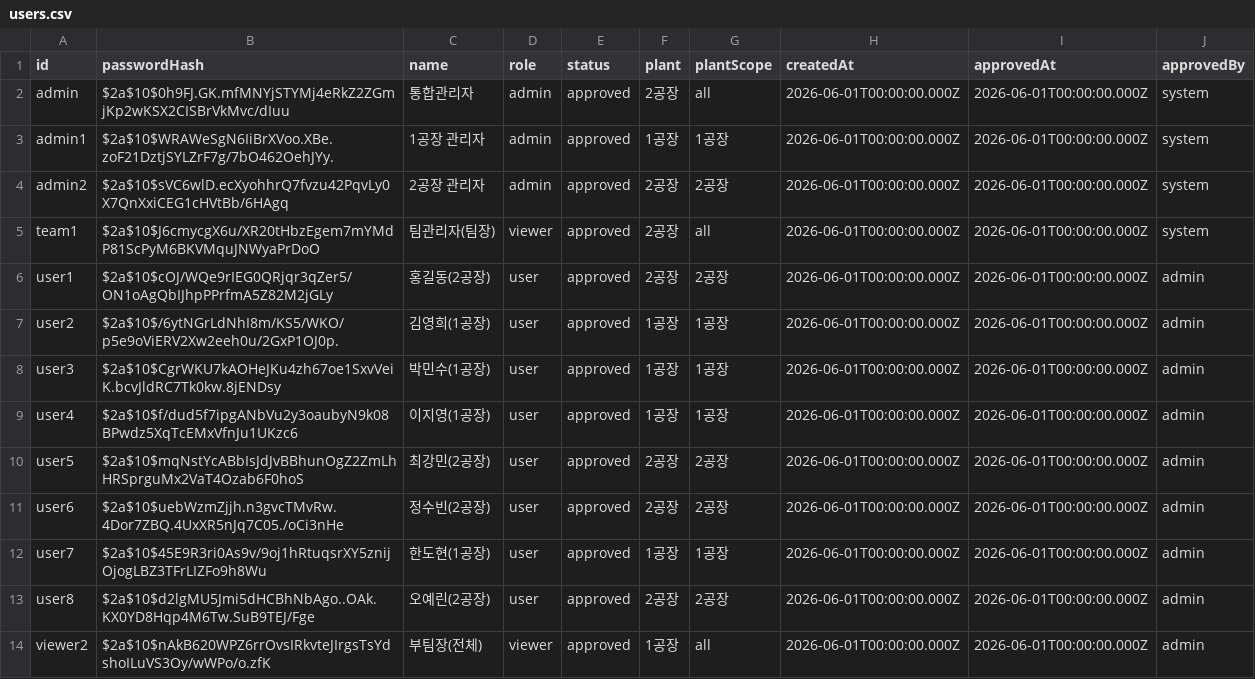
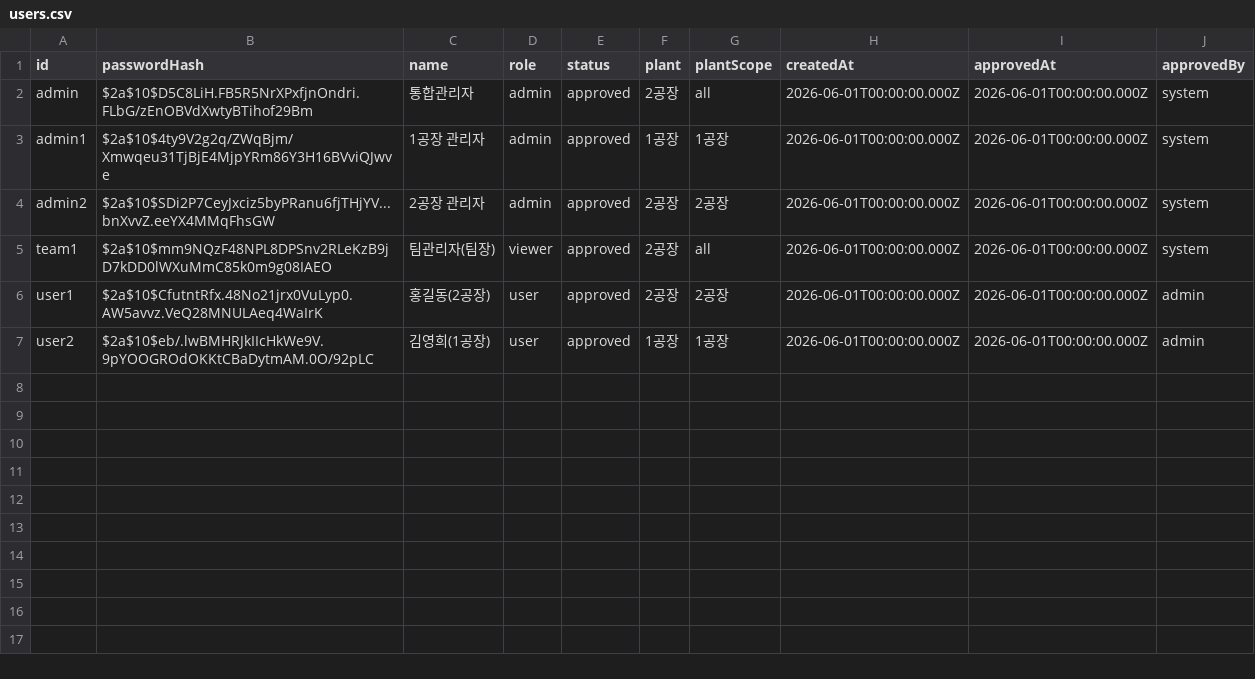
Before and after one commit to scott910512-source/management, a CSV file: management/server/data/users.csv, drawn as a sheet.

```diff
--- a/management/server/data/users.csv
+++ b/management/server/data/users.csv
@@ -1,14 +1,7 @@
 id,passwordHash,name,role,status,plant,plantScope,createdAt,approvedAt,approvedBy
-admin,$2a$10$0h9FJ.GK.mfMNYjSTYMj4eRkZ2ZGmjKp2wKSX2CISBrVkMvc/dIuu,통합관리자,admin,approved,2공장,all,2026-06-01T00:00:00.000Z,2026-06-01T00:00:00.000Z,system
-admin1,$2a$10$WRAWeSgN6IiBrXVoo.XBe.zoF21DztjSYLZrF7g/7bO462OehJYy.,1공장 관리자,admin,approved,1공장,1공장,2026-06-01T00:00:00.000Z,2026-06-01T00:00:00.000Z,system
-admin2,$2a$10$sVC6wlD.ecXyohhrQ7fvzu42PqvLy0X7QnXxiCEG1cHVtBb/6HAgq,2공장 관리자,admin,approved,2공장,2공장,2026-06-01T00:00:00.000Z,2026-06-01T00:00:00.000Z,system
-team1,$2a$10$J6cmycgX6u/XR20tHbzEgem7mYMdP81ScPyM6BKVMquJNWyaPrDoO,팀관리자(팀장),viewer,approved,2공장,all,2026-06-01T00:00:00.000Z,2026-06-01T00:00:00.000Z,system
-user1,$2a$10$cOJ/WQe9rIEG0QRjqr3qZer5/ON1oAgQbIJhpPPrfmA5Z82M2jGLy,홍길동(2공장),user,approved,2공장,2공장,2026-06-01T00:00:00.000Z,2026-06-01T00:00:00.000Z,admin
-user2,$2a$10$/6ytNGrLdNhI8m/KS5/WKO/p5e9oViERV2Xw2eeh0u/2GxP1OJ0p.,김영희(1공장),user,approved,1공장,1공장,2026-06-01T00:00:00.000Z,2026-06-01T00:00:00.000Z,admin
-user3,$2a$10$CgrWKU7kAOHeJKu4zh67oe1SxvVeiK.bcvJldRC7Tk0kw.8jENDsy,박민수(1공장),user,approved,1공장,1공장,2026-06-01T00:00:00.000Z,2026-06-01T00:00:00.000Z,admin
-user4,$2a$10$f/dud5f7ipgANbVu2y3oaubyN9k08BPwdz5XqTcEMxVfnJu1UKzc6,이지영(1공장),user,approved,1공장,1공장,2026-06-01T00:00:00.000Z,2026-06-01T00:00:00.000Z,admin
-user5,$2a$10$mqNstYcABbIsJdJvBBhunOgZ2ZmLhHRSprguMx2VaT4Ozab6F0hoS,최강민(2공장),user,approved,2공장,2공장,2026-06-01T00:00:00.000Z,2026-06-01T00:00:00.000Z,admin
-user6,$2a$10$uebWzmZjjh.n3gvcTMvRw.4Dor7ZBQ.4UxXR5nJq7C05./oCi3nHe,정수빈(2공장),user,approved,2공장,2공장,2026-06-01T00:00:00.000Z,2026-06-01T00:00:00.000Z,admin
-user7,$2a$10$45E9R3ri0As9v/9oj1hRtuqsrXY5znijOjogLBZ3TFrLIZFo9h8Wu,한도현(1공장),user,approved,1공장,1공장,2026-06-01T00:00:00.000Z,2026-06-01T00:00:00.000Z,admin
-user8,$2a$10$d2lgMU5Jmi5dHCBhNbAgo..OAk.KX0YD8Hqp4M6Tw.SuB9TEJ/Fge,오예린(2공장),user,approved,2공장,2공장,2026-06-01T00:00:00.000Z,2026-06-01T00:00:00.000Z,admin
-viewer2,$2a$10$nAkB620WPZ6rrOvsIRkvteJIrgsTsYdshoILuVS3Oy/wWPo/o.zfK,부팀장(전체),viewer,approved,1공장,all,2026-06-01T00:00:00.000Z,2026-06-01T00:00:00.000Z,admin
+admin,$2a$10$D5C8LiH.FB5R5NrXPxfjnOndri.FLbG/zEnOBVdXwtyBTihof29Bm,통합관리자,admin,approved,2공장,all,2026-06-01T00:00:00.000Z,2026-06-01T00:00:00.000Z,system
+admin1,$2a$10$4ty9V2g2q/ZWqBjm/Xmwqeu31TjBjE4MjpYRm86Y3H16BVviQJwve,1공장 관리자,admin,approved,1공장,1공장,2026-06-01T00:00:00.000Z,2026-06-01T00:00:00.000Z,system
+admin2,$2a$10$SDi2P7CeyJxciz5byPRanu6fjTHjYV...bnXvvZ.eeYX4MMqFhsGW,2공장 관리자,admin,approved,2공장,2공장,2026-06-01T00:00:00.000Z,2026-06-01T00:00:00.000Z,system
+team1,$2a$10$mm9NQzF48NPL8DPSnv2RLeKzB9jD7kDD0lWXuMmC85k0m9g08IAEO,팀관리자(팀장),viewer,approved,2공장,all,2026-06-01T00:00:00.000Z,2026-06-01T00:00:00.000Z,system
+user1,$2a$10$CfutntRfx.48No21jrx0VuLyp0.AW5avvz.VeQ28MNULAeq4WaIrK,홍길동(2공장),user,approved,2공장,2공장,2026-06-01T00:00:00.000Z,2026-06-01T00:00:00.000Z,admin
+user2,$2a$10$eb/.lwBMHRJkIIcHkWe9V.9pYOOGROdOKKtCBaDytmAM.0O/92pLC,김영희(1공장),user,approved,1공장,1공장,2026-06-01T00:00:00.000Z,2026-06-01T00:00:00.000Z,admin
```
Also changed, not shown: management/server/data/1공장/canister_history.csv, management/server/data/1공장/canisters.csv, 12 other files.
